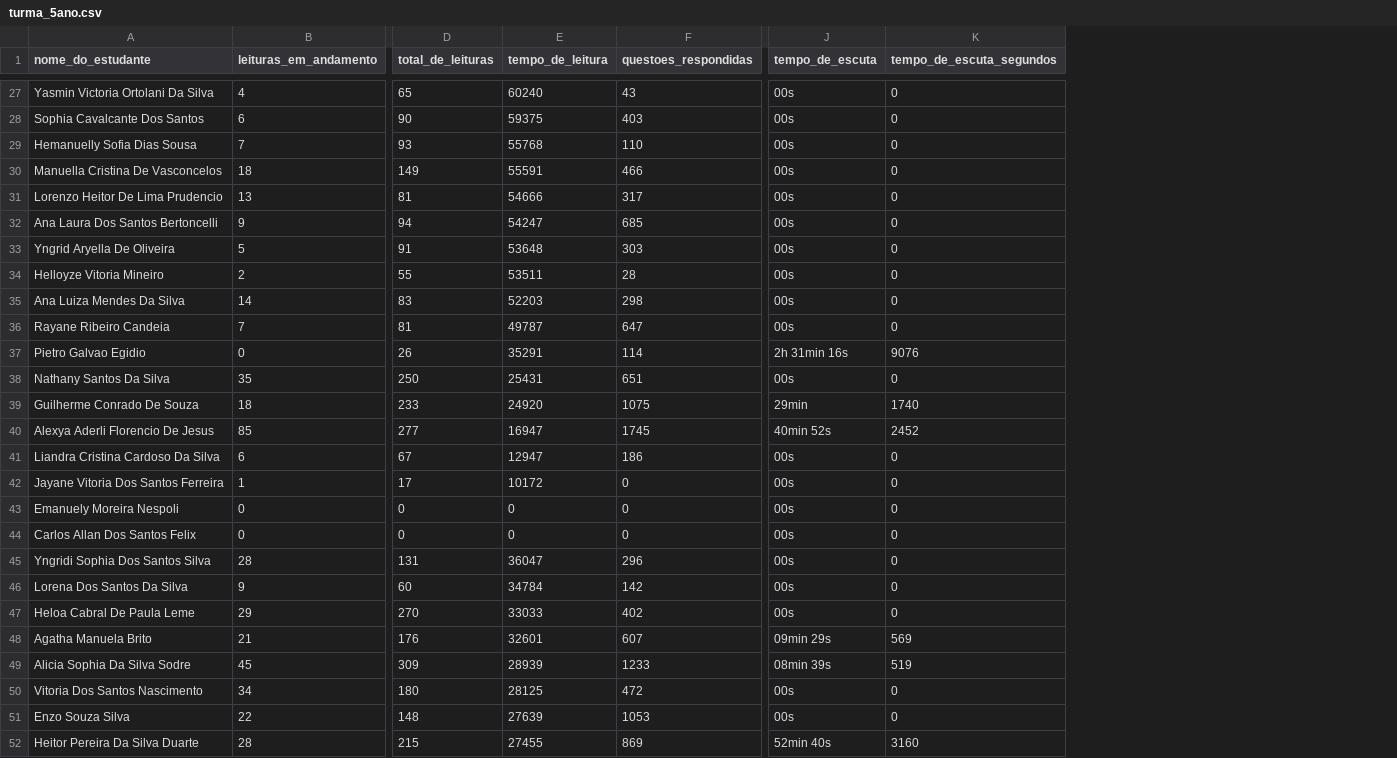
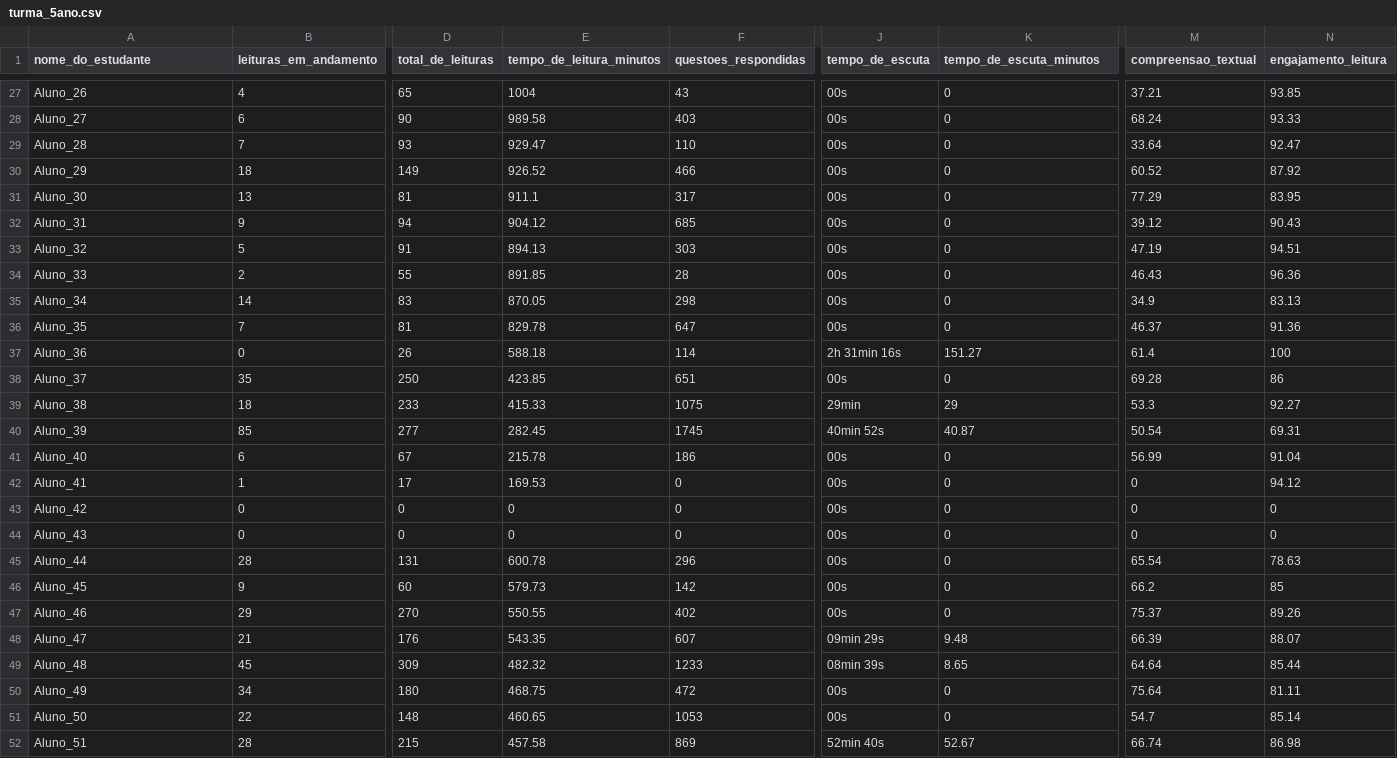
Before and after one commit to LAZaffalon/Projeto_Integrador_IV, a CSV file: dataset_clear/turma_5ano.csv, drawn as a sheet; only a part is shown, gaps mark what is left out; removed rows and columns are numbered as before the commit, all else as after; the diff covers the shown part only; the diff names each change by its address in the sheet, - before the commit and + after, or states it on an @@ line.

```diff
--- a/dataset_clear/turma_5ano.csv
+++ b/dataset_clear/turma_5ano.csv
-column E (tempo_de_leitura), rows 27-52: 60240 | 59375 | 55768 | 55591 | 54666 | 54247 | 53648 | 53511 | 52203 | 49787 | 35291 | 25431 | 24920 | 16947 | 12947 | 10172 | 0 | 0 | 36047 | 34784 | 33033 | 32601 | 28939 | 28125 | 27639 | 27455
+column E (tempo_de_leitura_minutos), rows 27-52: 1004 | 989.58 | 929.47 | 926.52 | 911.1 | 904.12 | 894.13 | 891.85 | 870.05 | 829.78 | 588.18 | 423.85 | 415.33 | 282.45 | 215.78 | 169.53 | 0 | 0 | 600.78 | 579.73 | 550.55 | 543.35 | 482.32 | 468.75 | 460.65 | 457.58
+column M (compreensao_textual), rows 27-52: 37.21 | 68.24 | 33.64 | 60.52 | 77.29 | 39.12 | 47.19 | 46.43 | 34.9 | 46.37 | 61.4 | 69.28 | 53.3 | 50.54 | 56.99 | 0 | 0 | 0 | 65.54 | 66.2 | 75.37 | 66.39 | 64.64 | 75.64 | 54.7 | 66.74
+column N (engajamento_leitura), rows 27-52: 93.85 | 93.33 | 92.47 | 87.92 | 83.95 | 90.43 | 94.51 | 96.36 | 83.13 | 91.36 | 100 | 86 | 92.27 | 69.31 | 91.04 | 94.12 | 0 | 0 | 78.63 | 85 | 89.26 | 88.07 | 85.44 | 81.11 | 85.14 | 86.98
-K1: tempo_de_escuta_segundos
+K1: tempo_de_escuta_minutos
-A27 (nome_do_estudante): Yasmin Victoria Ortolani Da Silva
+A27 (nome_do_estudante): Aluno_26
-A28 (nome_do_estudante): Sophia Cavalcante Dos Santos
+A28 (nome_do_estudante): Aluno_27
-A29 (nome_do_estudante): Hemanuelly Sofia Dias Sousa
+A29 (nome_do_estudante): Aluno_28
-A30 (nome_do_estudante): Manuella Cristina De Vasconcelos
+A30 (nome_do_estudante): Aluno_29
-A31 (nome_do_estudante): Lorenzo Heitor De Lima Prudencio
+A31 (nome_do_estudante): Aluno_30
-A32 (nome_do_estudante): Ana Laura Dos Santos Bertoncelli
+A32 (nome_do_estudante): Aluno_31
-A33 (nome_do_estudante): Yngrid Aryella De Oliveira
+A33 (nome_do_estudante): Aluno_32
-A34 (nome_do_estudante): Helloyze Vitoria Mineiro
+A34 (nome_do_estudante): Aluno_33
-A35 (nome_do_estudante): Ana Luiza Mendes Da Silva
+A35 (nome_do_estudante): Aluno_34
-A36 (nome_do_estudante): Rayane Ribeiro Candeia
+A36 (nome_do_estudante): Aluno_35
-A37 (nome_do_estudante): Pietro Galvao Egidio
+A37 (nome_do_estudante): Aluno_36
-K37 (tempo_de_escuta_minutos): 9076
+K37 (tempo_de_escuta_minutos): 151.27
-A38 (nome_do_estudante): Nathany Santos Da Silva
+A38 (nome_do_estudante): Aluno_37
-A39 (nome_do_estudante): Guilherme Conrado De Souza
+A39 (nome_do_estudante): Aluno_38
-K39 (tempo_de_escuta_minutos): 1740
+K39 (tempo_de_escuta_minutos): 29
-A40 (nome_do_estudante): Alexya Aderli Florencio De Jesus
+A40 (nome_do_estudante): Aluno_39
-K40 (tempo_de_escuta_minutos): 2452
+K40 (tempo_de_escuta_minutos): 40.87
-A41 (nome_do_estudante): Liandra Cristina Cardoso Da Silva
+A41 (nome_do_estudante): Aluno_40
-A42 (nome_do_estudante): Jayane Vitoria Dos Santos Ferreira
+A42 (nome_do_estudante): Aluno_41
-A43 (nome_do_estudante): Emanuely Moreira Nespoli
+A43 (nome_do_estudante): Aluno_42
-A44 (nome_do_estudante): Carlos Allan Dos Santos Felix
+A44 (nome_do_estudante): Aluno_43
-A45 (nome_do_estudante): Yngridi Sophia Dos Santos Silva
+A45 (nome_do_estudante): Aluno_44
-A46 (nome_do_estudante): Lorena Dos Santos Da Silva
+A46 (nome_do_estudante): Aluno_45
-A47 (nome_do_estudante): Heloa Cabral De Paula Leme
+A47 (nome_do_estudante): Aluno_46
-A48 (nome_do_estudante): Agatha Manuela Brito
+A48 (nome_do_estudante): Aluno_47
-K48 (tempo_de_escuta_minutos): 569
+K48 (tempo_de_escuta_minutos): 9.48
-A49 (nome_do_estudante): Alicia Sophia Da Silva Sodre
+A49 (nome_do_estudante): Aluno_48
-K49 (tempo_de_escuta_minutos): 519
+K49 (tempo_de_escuta_minutos): 8.65
-A50 (nome_do_estudante): Vitoria Dos Santos Nascimento
+A50 (nome_do_estudante): Aluno_49
-A51 (nome_do_estudante): Enzo Souza Silva
+A51 (nome_do_estudante): Aluno_50
-A52 (nome_do_estudante): Heitor Pereira Da Silva Duarte
+A52 (nome_do_estudante): Aluno_51
-K52 (tempo_de_escuta_minutos): 3160
+K52 (tempo_de_escuta_minutos): 52.67
```
Also changed, not shown: 54 edited cells elsewhere in this file, dataset_clear/turma_2ano.csv.
